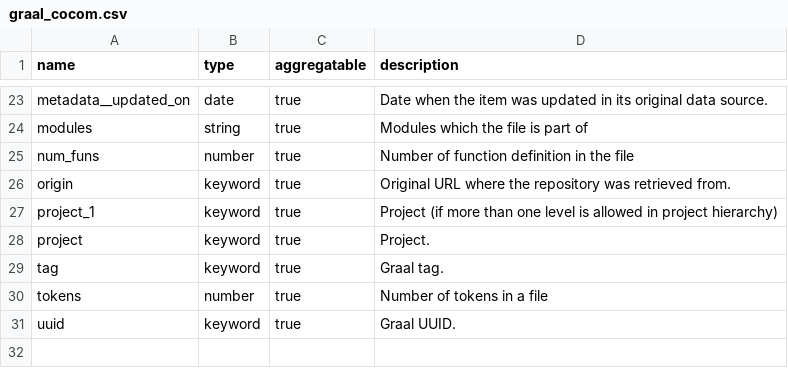
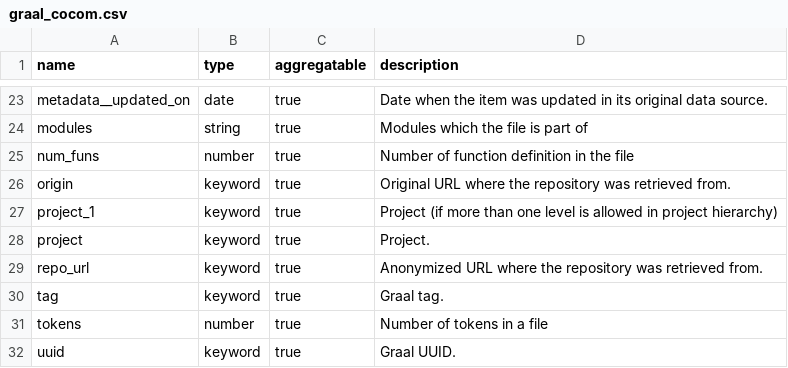
Before and after one commit to chaoss/grimoirelab-elk, a CSV file: schema/graal_cocom.csv, drawn as a sheet; only a part is shown, gaps mark what is left out; the diff names each change by its address in the sheet, - before the commit and + after, or states it on an @@ line.

Commit message:
[schema] Update cocom schema
This code includes the new attribute `repo_url`,
which contains the origin value without credentials.

Signed-off-by: Valerio Cosentino <valcos@bitergia.com>

```diff
--- a/schema/graal_cocom.csv
+++ b/schema/graal_cocom.csv
+row 29: repo_url | keyword | true | Anonymized URL where the repository was retrieved from.
```
